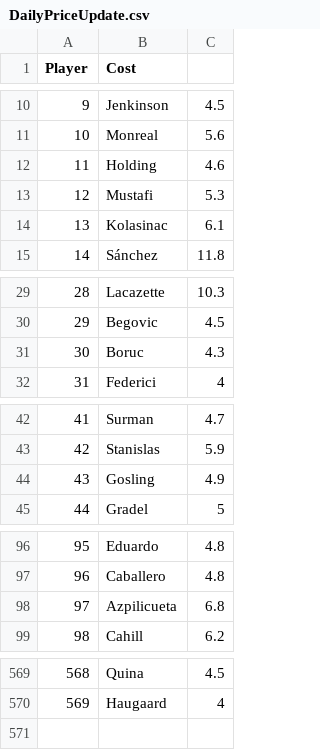
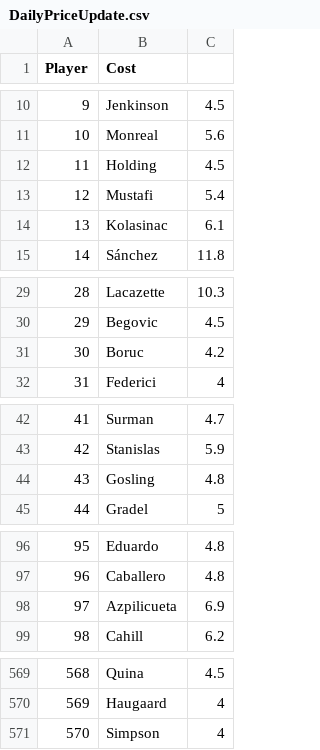
Before and after one commit to gpoudel/FPL-Analytics, a CSV file: fplBoardLive/data/DailyPriceUpdate.csv, drawn as a sheet; only a part is shown, gaps mark what is left out; the diff covers the shown part only.

```diff
--- a/fplBoardLive/data/DailyPriceUpdate.csv
+++ b/fplBoardLive/data/DailyPriceUpdate.csv
@@ -11,4 +11,4 @@
 "10";"Monreal";5.6
-"11";"Holding";4.6
-"12";"Mustafi";5.3
+"11";"Holding";4.5
+"12";"Mustafi";5.4
 "13";"Kolasinac";6.1
@@ -30,3 +30,3 @@
 "29";"Begovic";4.5
-"30";"Boruc";4.3
+"30";"Boruc";4.2
 "31";"Federici";4
@@ -43,3 +43,3 @@
 "42";"Stanislas";5.9
-"43";"Gosling";4.9
+"43";"Gosling";4.8
 "44";"Gradel";5
@@ -97,3 +97,3 @@
 "96";"Caballero";4.8
-"97";"Azpilicueta";6.8
+"97";"Azpilicueta";6.9
 "98";"Cahill";6.2
@@ -570 +570,2 @@
 "569";"Haugaard";4
+"570";"Simpson";4
```
Also changed, not shown: 4 edited cells elsewhere in this file, fplBoardLive/data/injuryDF_yesterday.csv, 15 other files.
